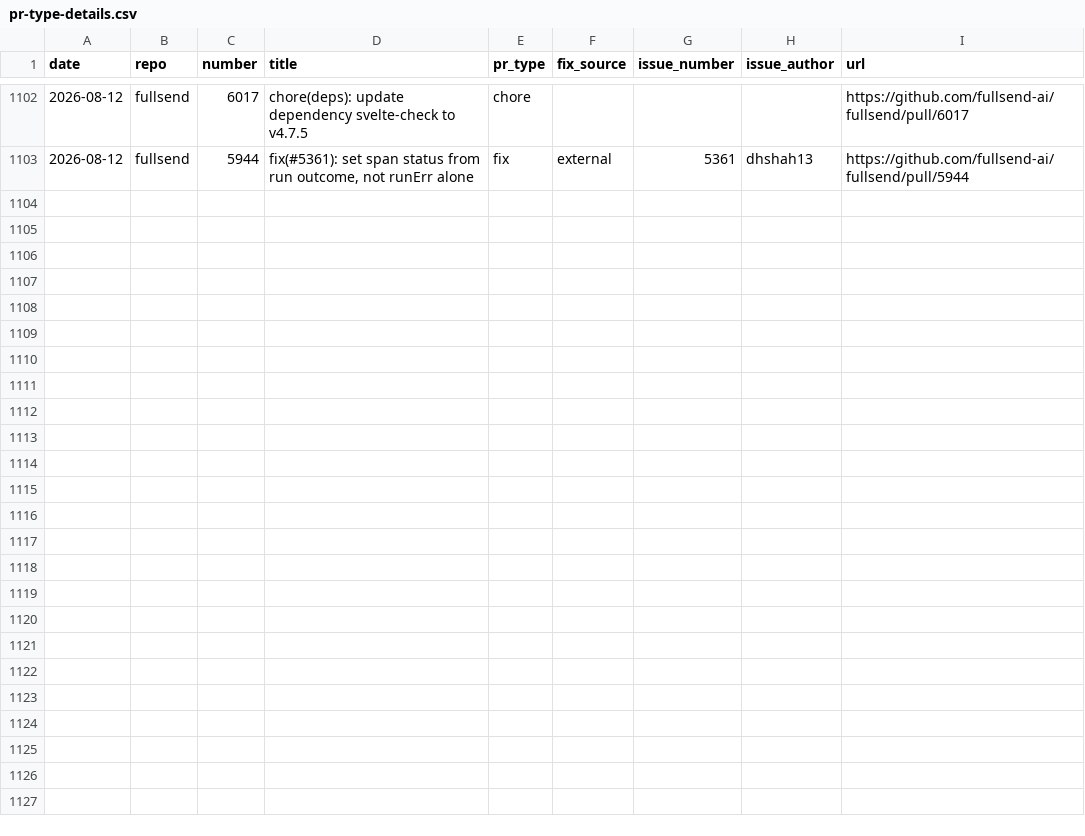
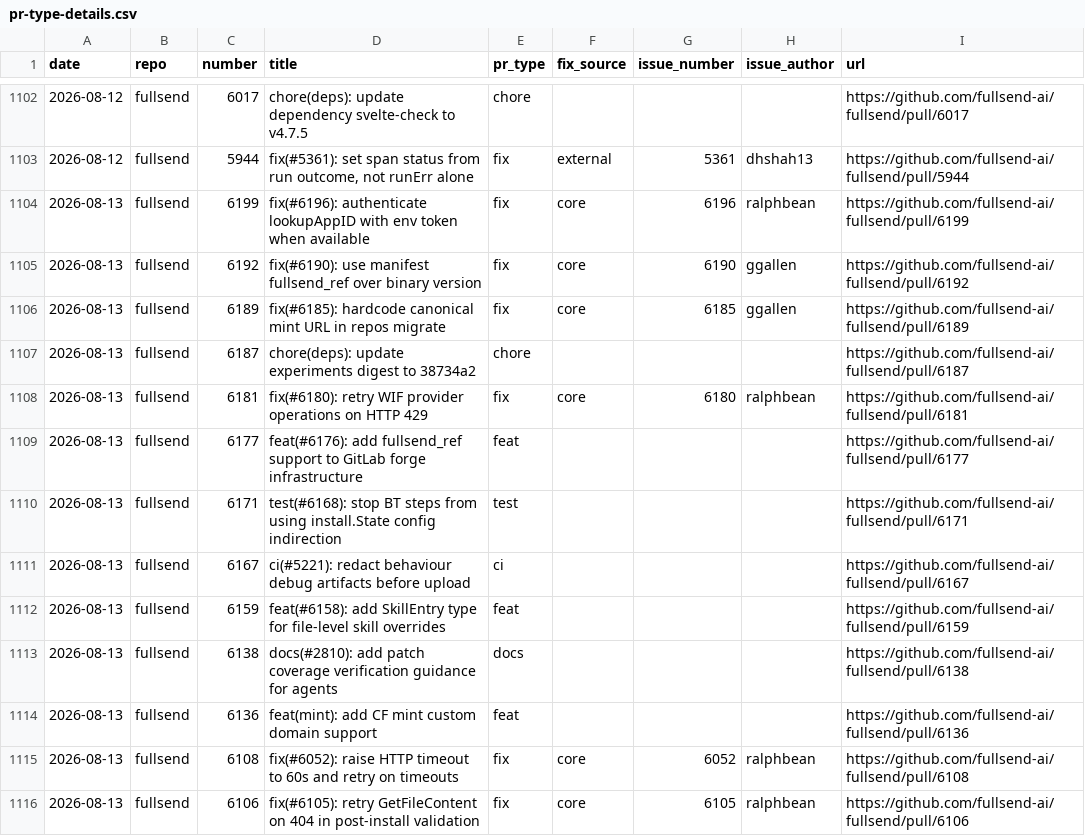
Before and after one commit to fullsend-ai/metrics, a CSV file: docs/pr-type-details.csv, drawn as a sheet; only a part is shown, gaps mark what is left out; the diff covers the shown part only; the diff names each change by its address in the sheet, - before the commit and + after, or states it on an @@ line.

```diff
--- a/docs/pr-type-details.csv
+++ b/docs/pr-type-details.csv
+row 1104: 2026-08-13 | fullsend | 6199 | fix(#6196): authenticate lookupAppID with env token when available | fix | core | 6196 | ralphbean | https://github.com/fullsend-ai/fullsend/pull/6199
+row 1105: 2026-08-13 | fullsend | 6192 | fix(#6190): use manifest fullsend_ref over binary version | fix | core | 6190 | ggallen | https://github.com/fullsend-ai/fullsend/pull/6192
+row 1106: 2026-08-13 | fullsend | 6189 | fix(#6185): hardcode canonical mint URL in repos migrate | fix | core | 6185 | ggallen | https://github.com/fullsend-ai/fullsend/pull/6189
+row 1107: 2026-08-13 | fullsend | 6187 | chore(deps): update experiments digest to 38734a2 | chore |  |  |  | https://github.com/fullsend-ai/fullsend/pull/6187
+row 1108: 2026-08-13 | fullsend | 6181 | fix(#6180): retry WIF provider operations on HTTP 429 | fix | core | 6180 | ralphbean | https://github.com/fullsend-ai/fullsend/pull/6181
+row 1109: 2026-08-13 | fullsend | 6177 | feat(#6176): add fullsend_ref support to GitLab forge infrastructure | feat |  |  |  | https://github.com/fullsend-ai/fullsend/pull/6177
+row 1110: 2026-08-13 | fullsend | 6171 | test(#6168): stop BT steps from using install.State config indirection | test |  |  |  | https://github.com/fullsend-ai/fullsend/pull/6171
+row 1111: 2026-08-13 | fullsend | 6167 | ci(#5221): redact behaviour debug artifacts before upload | ci |  |  |  | https://github.com/fullsend-ai/fullsend/pull/6167
+row 1112: 2026-08-13 | fullsend | 6159 | feat(#6158): add SkillEntry type for file-level skill overrides | feat |  |  |  | https://github.com/fullsend-ai/fullsend/pull/6159
+row 1113: 2026-08-13 | fullsend | 6138 | docs(#2810): add patch coverage verification guidance for agents | docs |  |  |  | https://github.com/fullsend-ai/fullsend/pull/6138
+row 1114: 2026-08-13 | fullsend | 6136 | feat(mint): add CF mint custom domain support | feat |  |  |  | https://github.com/fullsend-ai/fullsend/pull/6136
+row 1115: 2026-08-13 | fullsend | 6108 | fix(#6052): raise HTTP timeout to 60s and retry on timeouts | fix | core | 6052 | ralphbean | https://github.com/fullsend-ai/fullsend/pull/6108
+row 1116: 2026-08-13 | fullsend | 6106 | fix(#6105): retry GetFileContent on 404 in post-install validation | fix | core | 6105 | ralphbean | https://github.com/fullsend-ai/fullsend/pull/6106
```
Also changed, not shown: 12 added rows elsewhere in this file, docs/metrics.csv, docs/pr-type.csv, 1 other file.
